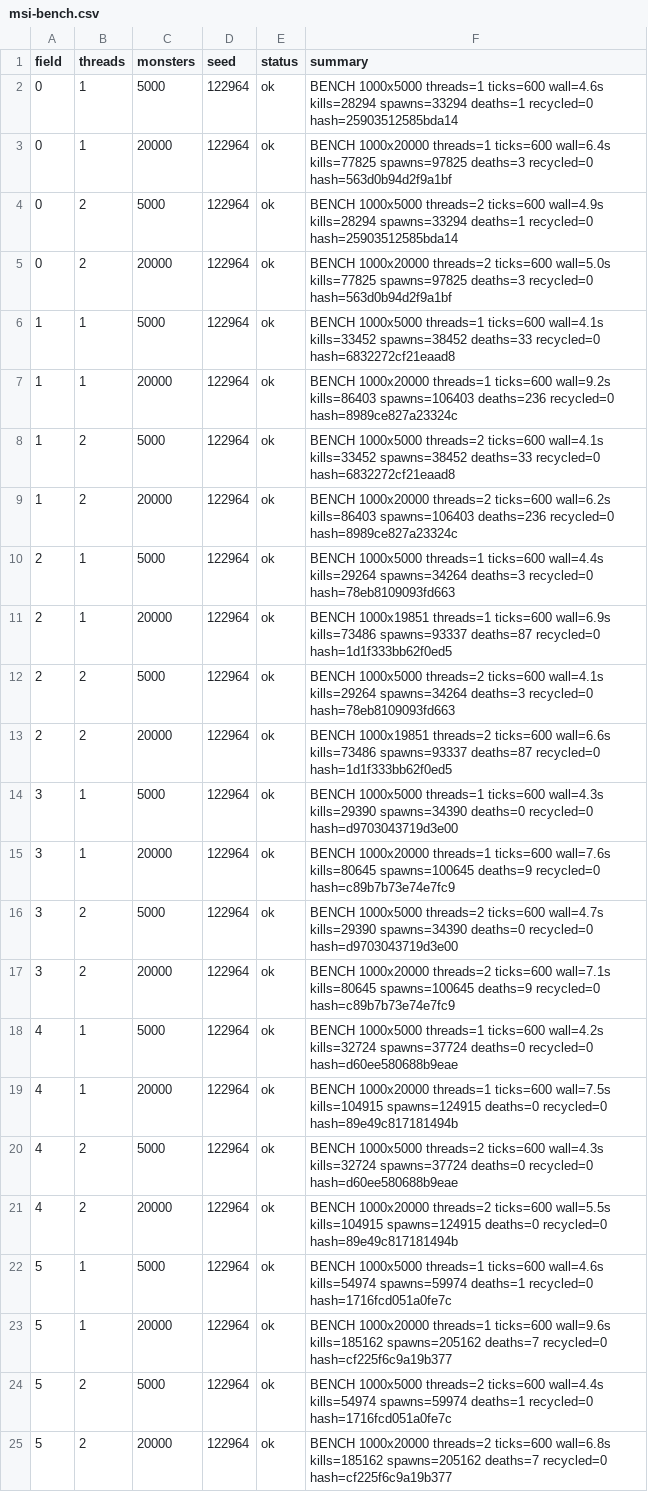
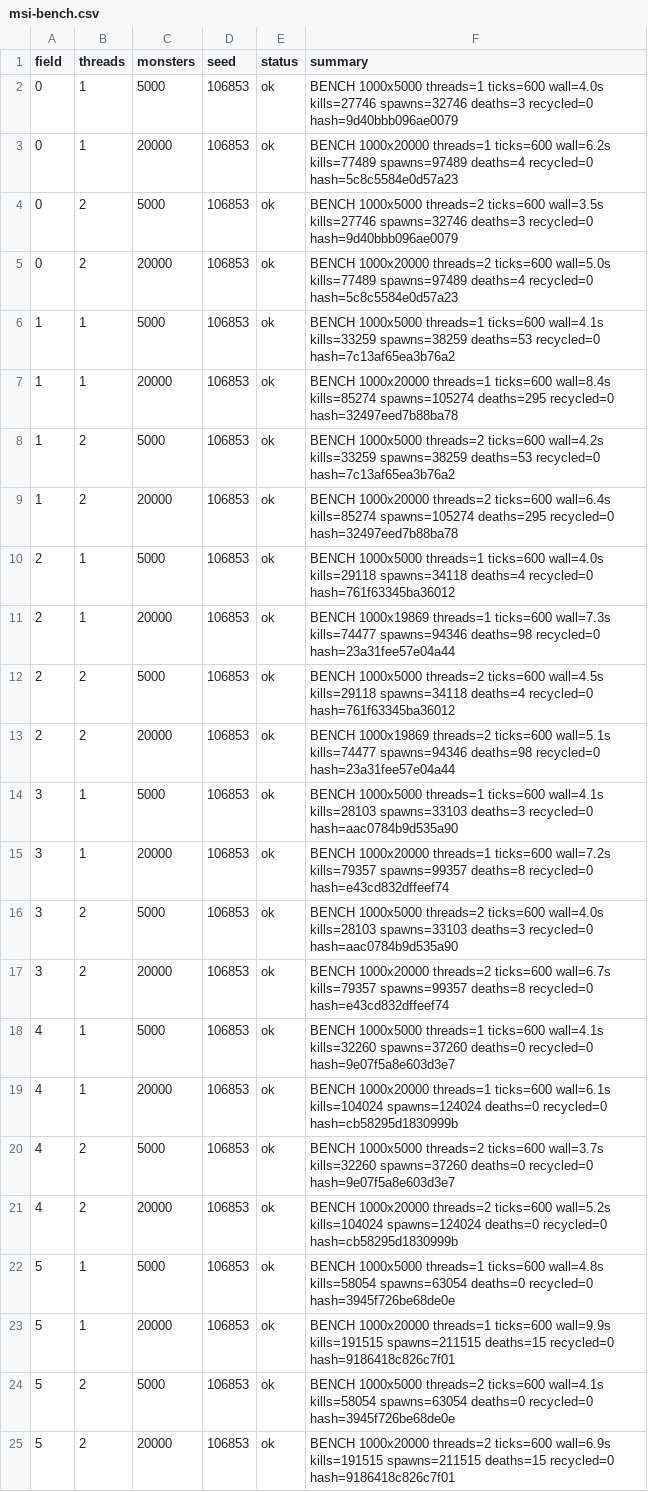
Before and after one commit to Proximo0/MagicSmash, a CSV file: work/261122113645-3086/art/msi-bench.csv, drawn as a sheet; the diff names each change by its address in the sheet, - before the commit and + after, or states it on an @@ line.

```diff
--- a/work/261122113645-3086/art/msi-bench.csv
+++ b/work/261122113645-3086/art/msi-bench.csv
-D2:D25 (seed): 122964
+D2:D25 (seed): 106853
-F2 (summary): …threads=1 ticks=600 wall=4.6s kills=28294 spawns=33294 deaths=1 recycled=0 hash=25903512585bda14
+F2 (summary): …threads=1 ticks=600 wall=4.0s kills=27746 spawns=32746 deaths=3 recycled=0 hash=9d40bbb096ae0079
-F3 (summary): …threads=1 ticks=600 wall=6.4s kills=77825 spawns=97825 deaths=3 recycled=0 hash=563d0b94d2f9a1bf
+F3 (summary): …threads=1 ticks=600 wall=6.2s kills=77489 spawns=97489 deaths=4 recycled=0 hash=5c8c5584e0d57a23
-F4 (summary): …threads=2 ticks=600 wall=4.9s kills=28294 spawns=33294 deaths=1 recycled=0 hash=25903512585bda14
+F4 (summary): …threads=2 ticks=600 wall=3.5s kills=27746 spawns=32746 deaths=3 recycled=0 hash=9d40bbb096ae0079
-F5 (summary): …ticks=600 wall=5.0s kills=77825 spawns=97825 deaths=3 recycled=0 hash=563d0b94d2f9a1bf
+F5 (summary): …ticks=600 wall=5.0s kills=77489 spawns=97489 deaths=4 recycled=0 hash=5c8c5584e0d57a23
-F6 (summary): …ticks=600 wall=4.1s kills=33452 spawns=38452 deaths=33 recycled=0 hash=6832272cf21eaad8
+F6 (summary): …ticks=600 wall=4.1s kills=33259 spawns=38259 deaths=53 recycled=0 hash=7c13af65ea3b76a2
-F7 (summary): …threads=1 ticks=600 wall=9.2s kills=86403 spawns=106403 deaths=236 recycled=0 hash=8989ce827a23324c
+F7 (summary): …threads=1 ticks=600 wall=8.4s kills=85274 spawns=105274 deaths=295 recycled=0 hash=32497eed7b88ba78
-F8 (summary): …threads=2 ticks=600 wall=4.1s kills=33452 spawns=38452 deaths=33 recycled=0 hash=6832272cf21eaad8
+F8 (summary): …threads=2 ticks=600 wall=4.2s kills=33259 spawns=38259 deaths=53 recycled=0 hash=7c13af65ea3b76a2
-F9 (summary): …threads=2 ticks=600 wall=6.2s kills=86403 spawns=106403 deaths=236 recycled=0 hash=8989ce827a23324c
+F9 (summary): …threads=2 ticks=600 wall=6.4s kills=85274 spawns=105274 deaths=295 recycled=0 hash=32497eed7b88ba78
-F10 (summary): …threads=1 ticks=600 wall=4.4s kills=29264 spawns=34264 deaths=3 recycled=0 hash=78eb8109093fd663
+F10 (summary): …threads=1 ticks=600 wall=4.0s kills=29118 spawns=34118 deaths=4 recycled=0 hash=761f63345ba36012
-F11 (summary): BENCH 1000x19851 threads=1 ticks=600 wall=6.9s kills=73486 spawns=93337 deaths=87 recycled=0 hash=1d1f333bb62f0ed5
+F11 (summary): BENCH 1000x19869 threads=1 ticks=600 wall=7.3s kills=74477 spawns=94346 deaths=98 recycled=0 hash=23a31fee57e04a44
-F12 (summary): …threads=2 ticks=600 wall=4.1s kills=29264 spawns=34264 deaths=3 recycled=0 hash=78eb8109093fd663
+F12 (summary): …threads=2 ticks=600 wall=4.5s kills=29118 spawns=34118 deaths=4 recycled=0 hash=761f63345ba36012
-F13 (summary): BENCH 1000x19851 threads=2 ticks=600 wall=6.6s kills=73486 spawns=93337 deaths=87 recycled=0 hash=1d1f333bb62f0ed5
+F13 (summary): BENCH 1000x19869 threads=2 ticks=600 wall=5.1s kills=74477 spawns=94346 deaths=98 recycled=0 hash=23a31fee57e04a44
-F14 (summary): …threads=1 ticks=600 wall=4.3s kills=29390 spawns=34390 deaths=0 recycled=0 hash=d9703043719d3e00
+F14 (summary): …threads=1 ticks=600 wall=4.1s kills=28103 spawns=33103 deaths=3 recycled=0 hash=aac0784b9d535a90
-F15 (summary): …threads=1 ticks=600 wall=7.6s kills=80645 spawns=100645 deaths=9 recycled=0 hash=c89b7b73e74e7fc9
+F15 (summary): …threads=1 ticks=600 wall=7.2s kills=79357 spawns=99357 deaths=8 recycled=0 hash=e43cd832dffeef74
-F16 (summary): …threads=2 ticks=600 wall=4.7s kills=29390 spawns=34390 deaths=0 recycled=0 hash=d9703043719d3e00
+F16 (summary): …threads=2 ticks=600 wall=4.0s kills=28103 spawns=33103 deaths=3 recycled=0 hash=aac0784b9d535a90
-F17 (summary): …threads=2 ticks=600 wall=7.1s kills=80645 spawns=100645 deaths=9 recycled=0 hash=c89b7b73e74e7fc9
+F17 (summary): …threads=2 ticks=600 wall=6.7s kills=79357 spawns=99357 deaths=8 recycled=0 hash=e43cd832dffeef74
-F18 (summary): …threads=1 ticks=600 wall=4.2s kills=32724 spawns=37724 deaths=0 recycled=0 hash=d60ee580688b9eae
+F18 (summary): …threads=1 ticks=600 wall=4.1s kills=32260 spawns=37260 deaths=0 recycled=0 hash=9e07f5a8e603d3e7
-F19 (summary): …threads=1 ticks=600 wall=7.5s kills=104915 spawns=124915 deaths=0 recycled=0 hash=89e49c817181494b
+F19 (summary): …threads=1 ticks=600 wall=6.1s kills=104024 spawns=124024 deaths=0 recycled=0 hash=cb58295d1830999b
-F20 (summary): …threads=2 ticks=600 wall=4.3s kills=32724 spawns=37724 deaths=0 recycled=0 hash=d60ee580688b9eae
+F20 (summary): …threads=2 ticks=600 wall=3.7s kills=32260 spawns=37260 deaths=0 recycled=0 hash=9e07f5a8e603d3e7
-F21 (summary): …threads=2 ticks=600 wall=5.5s kills=104915 spawns=124915 deaths=0 recycled=0 hash=89e49c817181494b
+F21 (summary): …threads=2 ticks=600 wall=5.2s kills=104024 spawns=124024 deaths=0 recycled=0 hash=cb58295d1830999b
-F22 (summary): …threads=1 ticks=600 wall=4.6s kills=54974 spawns=59974 deaths=1 recycled=0 hash=1716fcd051a0fe7c
+F22 (summary): …threads=1 ticks=600 wall=4.8s kills=58054 spawns=63054 deaths=0 recycled=0 hash=3945f726be68de0e
-F23 (summary): …threads=1 ticks=600 wall=9.6s kills=185162 spawns=205162 deaths=7 recycled=0 hash=cf225f6c9a19b377
+F23 (summary): …threads=1 ticks=600 wall=9.9s kills=191515 spawns=211515 deaths=15 recycled=0 hash=9186418c826c7f01
-F24 (summary): …threads=2 ticks=600 wall=4.4s kills=54974 spawns=59974 deaths=1 recycled=0 hash=1716fcd051a0fe7c
+F24 (summary): …threads=2 ticks=600 wall=4.1s kills=58054 spawns=63054 deaths=0 recycled=0 hash=3945f726be68de0e
-F25 (summary): …threads=2 ticks=600 wall=6.8s kills=185162 spawns=205162 deaths=7 recycled=0 hash=cf225f6c9a19b377
+F25 (summary): …threads=2 ticks=600 wall=6.9s kills=191515 spawns=211515 deaths=15 recycled=0 hash=9186418c826c7f01
```
Also changed, not shown: 1 other file.
